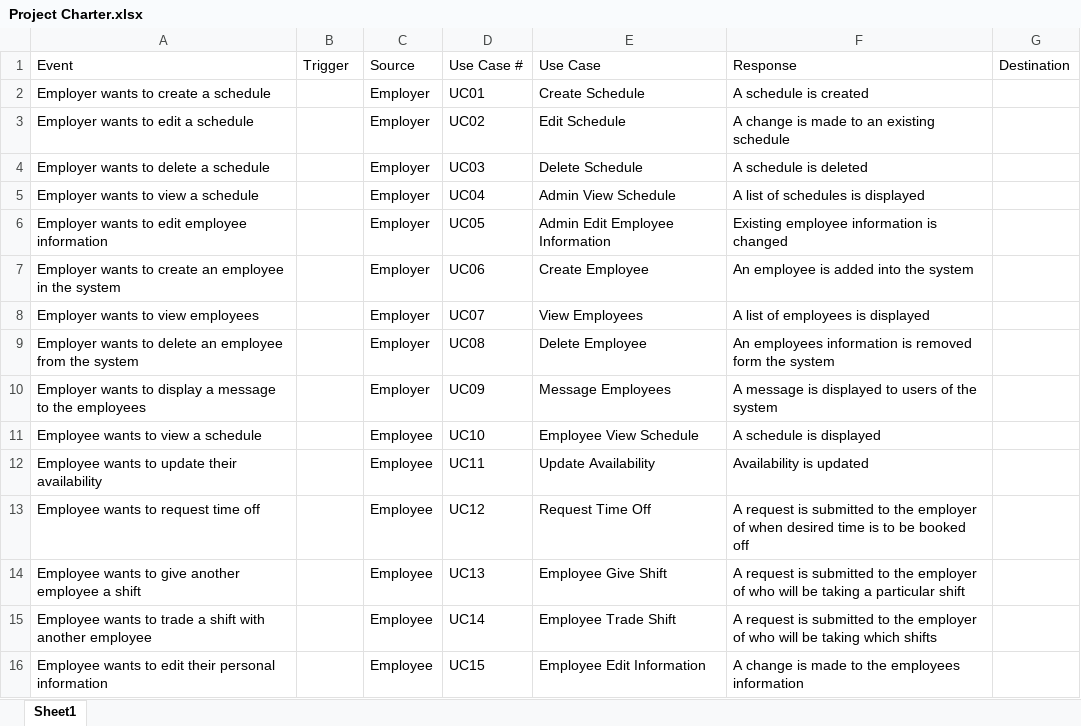
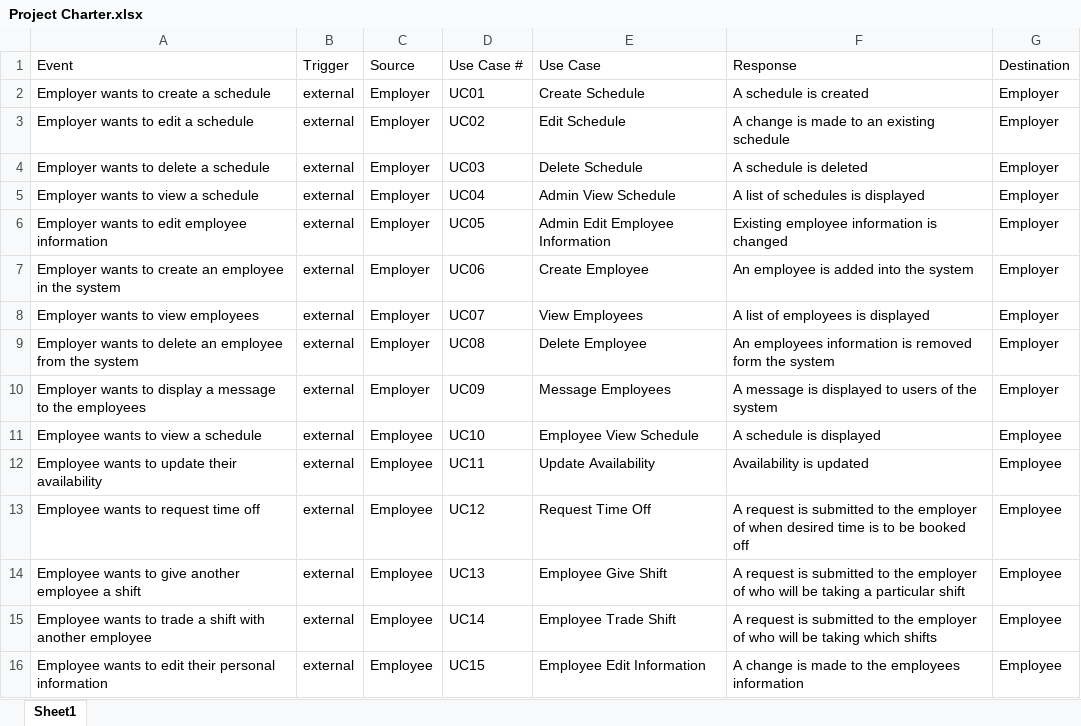
Before and after one commit to BDR-Software/easysched, an Excel workbook: docs/Project Charter.xlsx, sheet Sheet1, drawn as a sheet; values as stored, in another font and other column widths than the file's, no borders; table styles not drawn; the diff names each change by its address in the sheet, - before the commit and + after, or states it on an @@ line.

Commit message:
Modified Project Charter .xlsx and .doc, Updated ProjectPlan.mpp

```diff
--- a/docs/Project Charter.xlsx (sheet Sheet1)
+++ b/docs/Project Charter.xlsx (sheet Sheet1)
-B2:B16 (Trigger): (empty)
+B2:B16 (Trigger): external
-G2:G10 (Destination): (empty)
+G2:G10 (Destination): Employer
-G11:G16 (Destination): (empty)
+G11:G16 (Destination): Employee
```
Also changed, not shown: docs/Agile Deliverables Schedule Version 2.3.xlsx, 2 other files.
